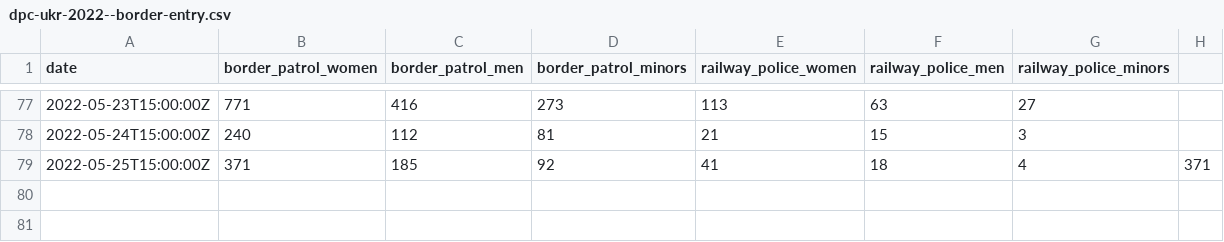
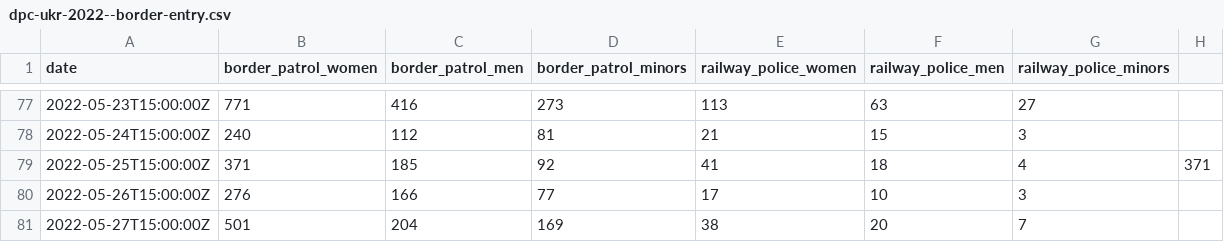
Before and after one commit to pcm-dpc/UKR-2022, a CSV file: data/border-entry/dpc-ukr-2022--border-entry.csv, drawn as a sheet; only a part is shown, gaps mark what is left out.

Commit message:
data update 2022-05-27

```diff
--- a/data/border-entry/dpc-ukr-2022--border-entry.csv
+++ b/data/border-entry/dpc-ukr-2022--border-entry.csv
@@ -79 +79,3 @@ date,border_patrol_women,border_patrol_men,border_patrol_minors,railway_police_w
 2022-05-25T15:00:00Z,371,185,92,41,18,4,371
+2022-05-26T15:00:00Z,276,166,77,17,10,3
+2022-05-27T15:00:00Z,501,204,169,38,20,7
```
Also changed, not shown: 3 other files.
